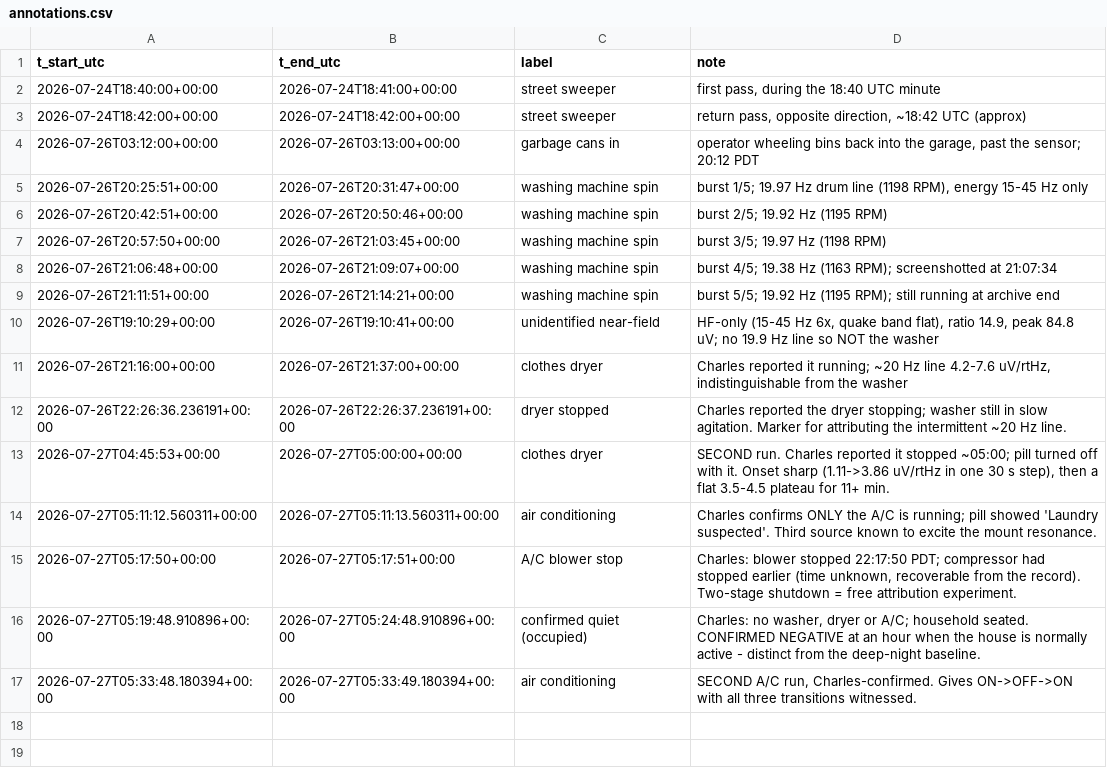
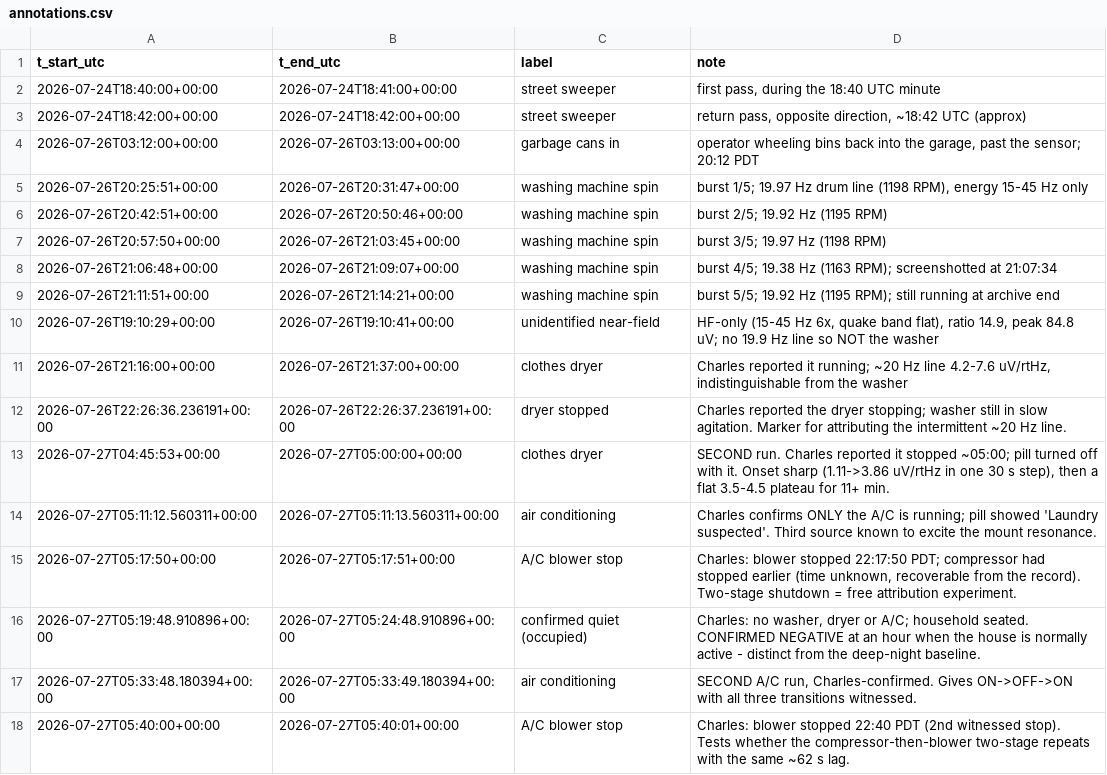
Before and after one commit to cmcguinness/Seismo, a CSV file: analysis/annotations.csv, drawn as a sheet.

```diff
--- a/analysis/annotations.csv
+++ b/analysis/annotations.csv
@@ -17 +17,2 @@ t_start_utc,t_end_utc,label,note
 2026-07-27T05:33:48.180394+00:00,2026-07-27T05:33:49.180394+00:00,air conditioning,"SECOND A/C run, Charles-confirmed. Gives ON->OFF->ON with all three transitions witnessed."
+2026-07-27T05:40:00+00:00,2026-07-27T05:40:01+00:00,A/C blower stop,Charles: blower stopped 22:40 PDT (2nd witnessed stop). Tests whether the compressor-then-blower two-stage repeats with the same ~62 s lag.
```
Also changed, not shown: 1 other file.
